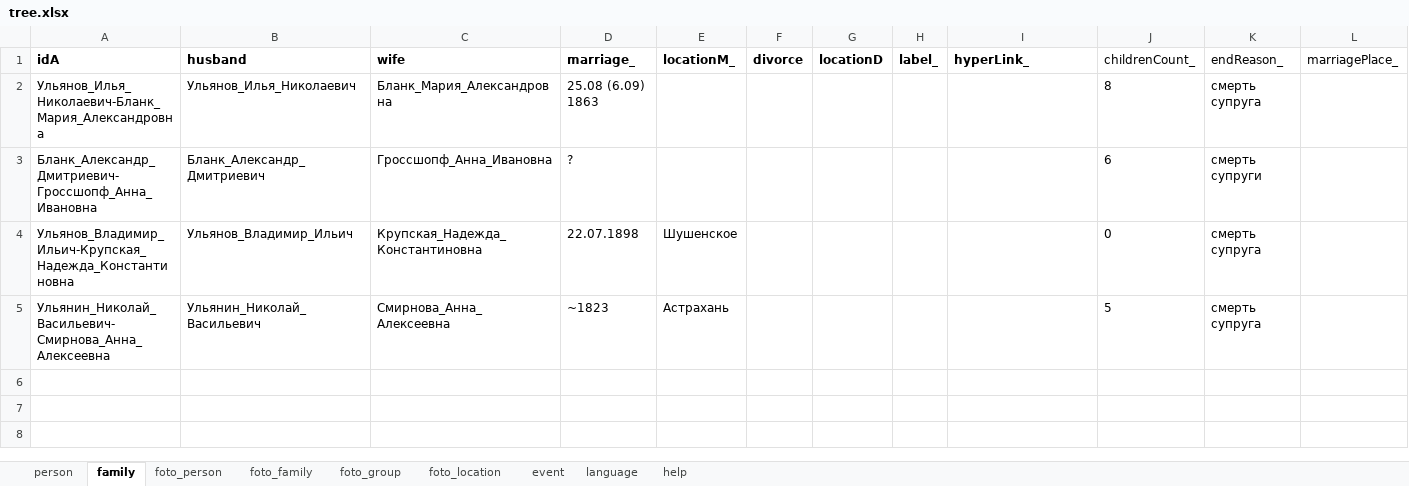
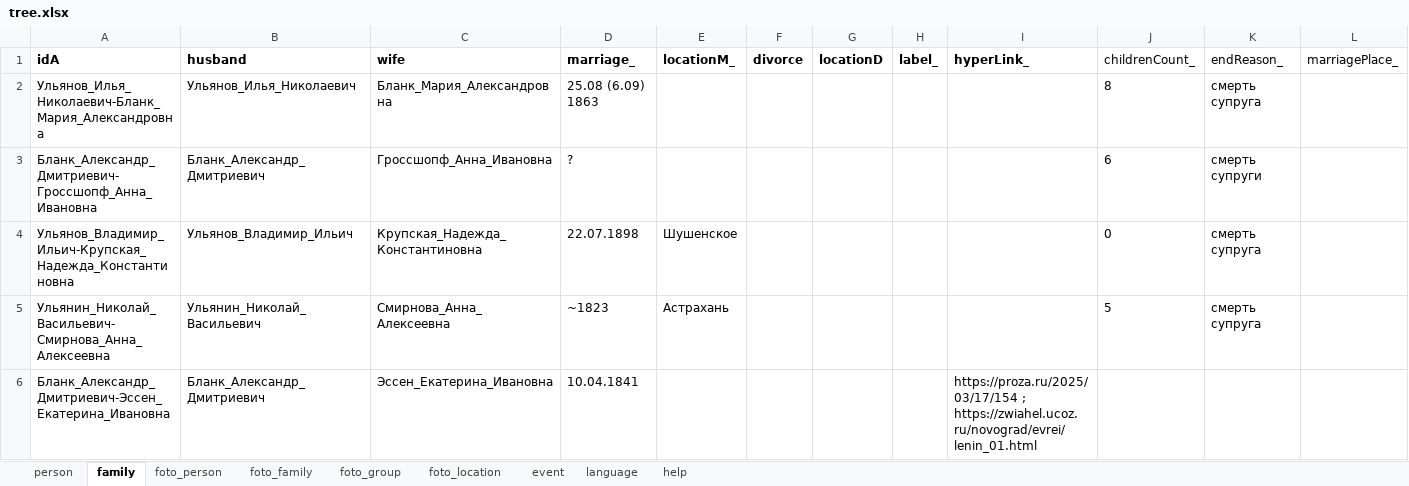
Before and after one commit to bpmbpm/family-tree, an Excel workbook: ver3/tree.xlsx, sheet family, drawn as a sheet; values as stored, in another font and other column widths than the file's, no borders; the diff names each change by its address in the sheet, - before the commit and + after, or states it on an @@ line.

```diff
--- a/ver3/tree.xlsx (sheet family)
+++ b/ver3/tree.xlsx (sheet family)
+row 6: Бланк_Александр_Дмитриевич-Эссен_Екатерина_Ивановна | Бланк_Александр_Дмитриевич | Эссен_Екатерина_Ивановна | 10.04.1841 |  |  |  |  | https://proza.ru/2025/03/17/154 ; https://zwiahel.ucoz.ru/novograd/evrei/lenin_01.html
```
Also changed, not shown: sheet person.
